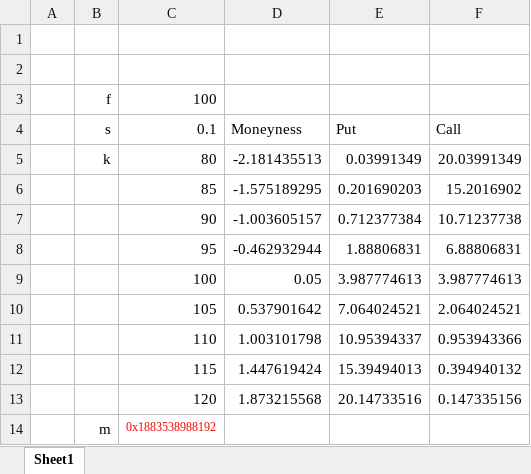
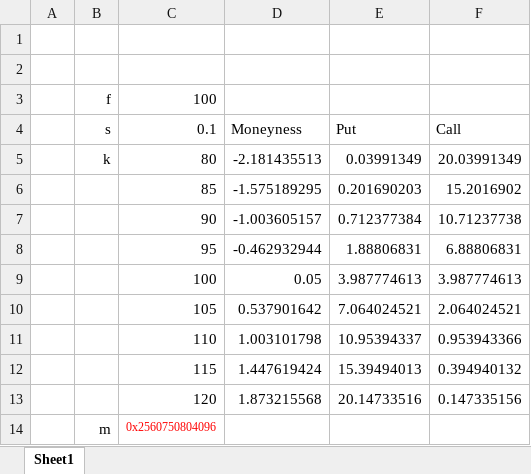
Before and after one commit to ezhu001/xll_ml, an Excel workbook: xlsx/hw3.xlsx, sheet Sheet1, drawn as a sheet; values as stored, in another font and other column widths than the file's, no borders; the diff names each change by its address in the sheet, - before the commit and + after, or states it on an @@ line.

Commit message:
Update

```diff
--- a/xlsx/hw3.xlsx (sheet Sheet1)
+++ b/xlsx/hw3.xlsx (sheet Sheet1)
-C14 (0.1): 0x1883538988192
+C14 (0.1): 0x2560750804096
```
